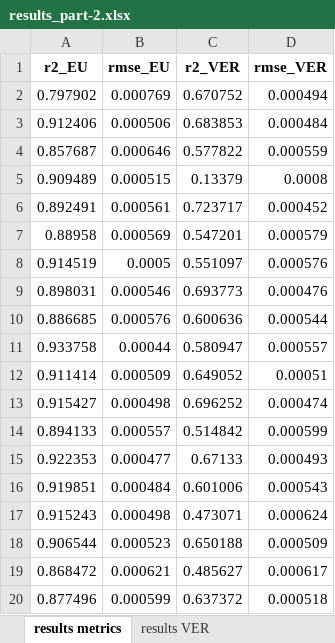
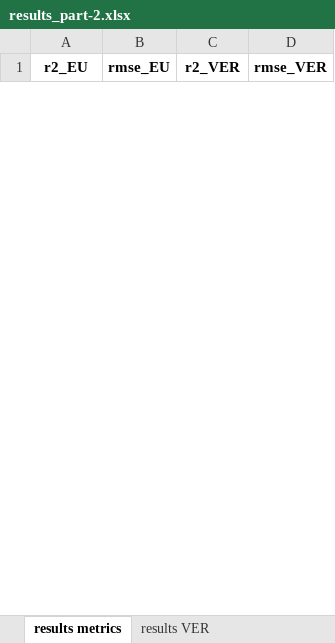
Before and after one commit to utkuzun/thesis, an Excel workbook: part2/tables-2/results_part-2.xlsx, sheet results metrics, drawn as a sheet; only a part is shown; values as stored, in another font and other column widths than the file's, no borders; removed rows and columns are numbered as before the commit, all else as after; the diff covers the shown part only; the diff names each change by its address in the sheet, - before the commit and + after, or states it on an @@ line.

```diff
--- a/part2/tables-2/results_part-2.xlsx (sheet results metrics)
+++ b/part2/tables-2/results_part-2.xlsx (sheet results metrics)
-row 2: 0.797902 | 0.000769 | 0.670752 | 0.000494
-row 3: 0.912406 | 0.000506 | 0.683853 | 0.000484
-row 4: 0.857687 | 0.000646 | 0.577822 | 0.000559
-row 5: 0.909489 | 0.000515 | 0.13379 | 0.0008
-row 6: 0.892491 | 0.000561 | 0.723717 | 0.000452
-row 7: 0.88958 | 0.000569 | 0.547201 | 0.000579
-row 8: 0.914519 | 0.0005 | 0.551097 | 0.000576
-row 9: 0.898031 | 0.000546 | 0.693773 | 0.000476
-row 10: 0.886685 | 0.000576 | 0.600636 | 0.000544
-row 11: 0.933758 | 0.00044 | 0.580947 | 0.000557
-row 12: 0.911414 | 0.000509 | 0.649052 | 0.00051
-row 13: 0.915427 | 0.000498 | 0.696252 | 0.000474
-row 14: 0.894133 | 0.000557 | 0.514842 | 0.000599
-row 15: 0.922353 | 0.000477 | 0.67133 | 0.000493
-row 16: 0.919851 | 0.000484 | 0.601006 | 0.000543
-row 17: 0.915243 | 0.000498 | 0.473071 | 0.000624
-row 18: 0.906544 | 0.000523 | 0.650188 | 0.000509
-row 19: 0.868472 | 0.000621 | 0.485627 | 0.000617
-row 20: 0.877496 | 0.000599 | 0.637372 | 0.000518
```
Also changed, not shown: 50 added rows and 31 removed rows elsewhere in this sheet, sheet results EU, sheet results VER, sheet domain exceedence EU, sheet domain exceedence VER, sheet results metrics summary, part3/tables-3/results_part-3.xlsx, 50 other files.
